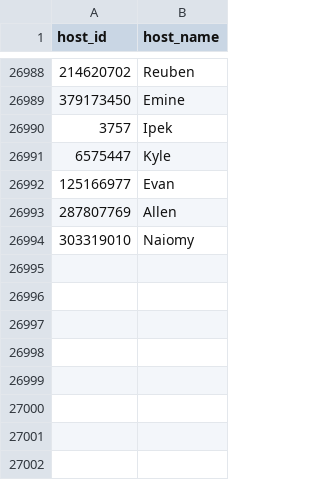
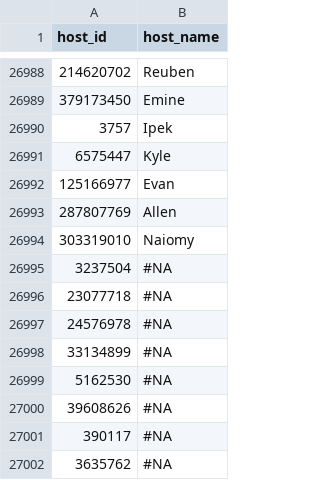
Before and after one commit to kman4/Airbnb_analysis_NYC, a CSV file: actualApp/data/Transformation/host_id.csv, drawn as a sheet; only a part is shown, gaps mark what is left out; the diff names each change by its address in the sheet, - before the commit and + after, or states it on an @@ line.

Commit message:
Update host_id.csv

```diff
--- a/actualApp/data/Transformation/host_id.csv
+++ b/actualApp/data/Transformation/host_id.csv
+row 26995: 3237504 | #NA
+row 26996: 23077718 | #NA
+row 26997: 24576978 | #NA
+row 26998: 33134899 | #NA
+row 26999: 5162530 | #NA
+row 27000: 39608626 | #NA
+row 27001: 390117 | #NA
+row 27002: 3635762 | #NA
```
